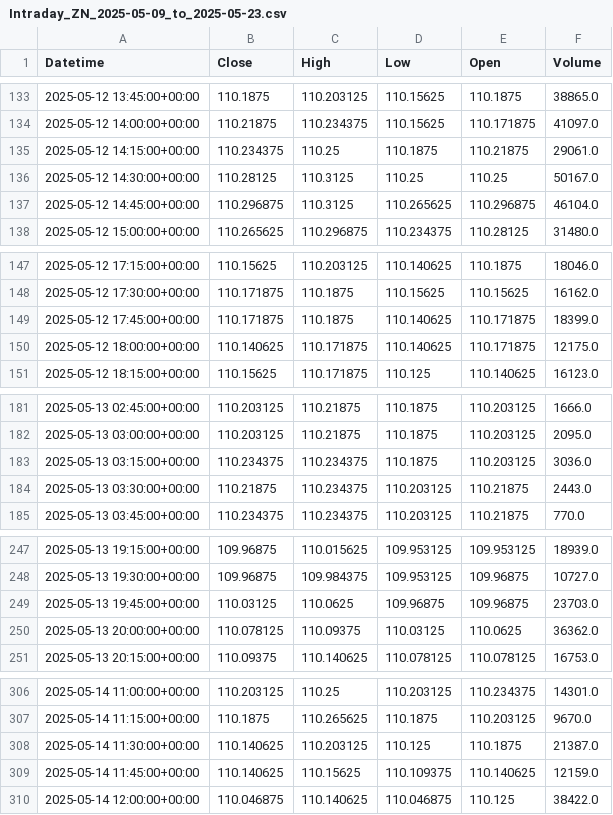
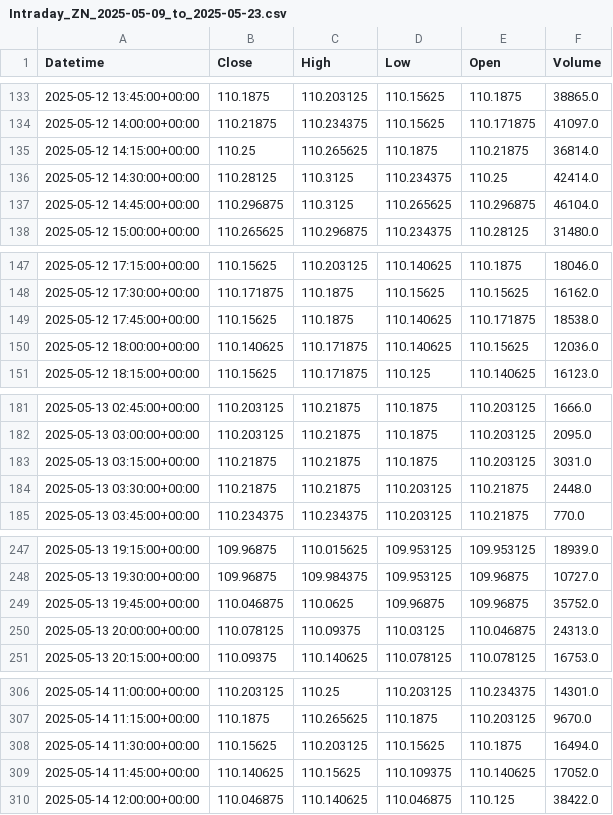
Before and after one commit to krishanggupta/MarketAnalysis, a CSV file: Daily_backup_files/Intraday_ZN_2025-05-09_to_2025-05-23.csv, drawn as a sheet; only a part is shown, gaps mark what is left out; the diff covers the shown part only.

```diff
--- a/Daily_backup_files/Intraday_ZN_2025-05-09_to_2025-05-23.csv
+++ b/Daily_backup_files/Intraday_ZN_2025-05-09_to_2025-05-23.csv
@@ -134,4 +134,4 @@ Datetime,Close,High,Low,Open,Volume
 2025-05-12 14:00:00+00:00,110.21875,110.234375,110.15625,110.171875,41097.0
-2025-05-12 14:15:00+00:00,110.234375,110.25,110.1875,110.21875,29061.0
-2025-05-12 14:30:00+00:00,110.28125,110.3125,110.25,110.25,50167.0
+2025-05-12 14:15:00+00:00,110.25,110.265625,110.1875,110.21875,36814.0
+2025-05-12 14:30:00+00:00,110.28125,110.3125,110.234375,110.25,42414.0
 2025-05-12 14:45:00+00:00,110.296875,110.3125,110.265625,110.296875,46104.0
@@ -148,4 +148,4 @@ Datetime,Close,High,Low,Open,Volume
 2025-05-12 17:30:00+00:00,110.171875,110.1875,110.15625,110.15625,16162.0
-2025-05-12 17:45:00+00:00,110.171875,110.1875,110.140625,110.171875,18399.0
-2025-05-12 18:00:00+00:00,110.140625,110.171875,110.140625,110.171875,12175.0
+2025-05-12 17:45:00+00:00,110.15625,110.1875,110.140625,110.171875,18538.0
+2025-05-12 18:00:00+00:00,110.140625,110.171875,110.140625,110.15625,12036.0
 2025-05-12 18:15:00+00:00,110.15625,110.171875,110.125,110.140625,16123.0
@@ -182,4 +182,4 @@ Datetime,Close,High,Low,Open,Volume
 2025-05-13 03:00:00+00:00,110.203125,110.21875,110.1875,110.203125,2095.0
-2025-05-13 03:15:00+00:00,110.234375,110.234375,110.1875,110.203125,3036.0
-2025-05-13 03:30:00+00:00,110.21875,110.234375,110.203125,110.21875,2443.0
+2025-05-13 03:15:00+00:00,110.21875,110.21875,110.1875,110.203125,3031.0
+2025-05-13 03:30:00+00:00,110.21875,110.21875,110.203125,110.21875,2448.0
 2025-05-13 03:45:00+00:00,110.234375,110.234375,110.203125,110.21875,770.0
@@ -248,4 +248,4 @@ Datetime,Close,High,Low,Open,Volume
 2025-05-13 19:30:00+00:00,109.96875,109.984375,109.953125,109.96875,10727.0
-2025-05-13 19:45:00+00:00,110.03125,110.0625,109.96875,109.96875,23703.0
-2025-05-13 20:00:00+00:00,110.078125,110.09375,110.03125,110.0625,36362.0
+2025-05-13 19:45:00+00:00,110.046875,110.0625,109.96875,109.96875,35752.0
+2025-05-13 20:00:00+00:00,110.078125,110.09375,110.03125,110.046875,24313.0
 2025-05-13 20:15:00+00:00,110.09375,110.140625,110.078125,110.078125,16753.0
@@ -307,4 +307,4 @@ Datetime,Close,High,Low,Open,Volume
 2025-05-14 11:15:00+00:00,110.1875,110.265625,110.1875,110.203125,9670.0
-2025-05-14 11:30:00+00:00,110.140625,110.203125,110.125,110.1875,21387.0
-2025-05-14 11:45:00+00:00,110.140625,110.15625,110.109375,110.140625,12159.0
+2025-05-14 11:30:00+00:00,110.15625,110.203125,110.15625,110.1875,16494.0
+2025-05-14 11:45:00+00:00,110.140625,110.15625,110.109375,110.140625,17052.0
 2025-05-14 12:00:00+00:00,110.046875,110.140625,110.046875,110.125,38422.0
```
Also changed, not shown: 31 edited cells elsewhere in this file, Daily_backup_files/Intraday_ZB_2025-05-18_to_2025-05-23.csv, Daily_backup_files/Intraday_ZF_2025-05-18_to_2025-05-23.csv, 6 other files.
